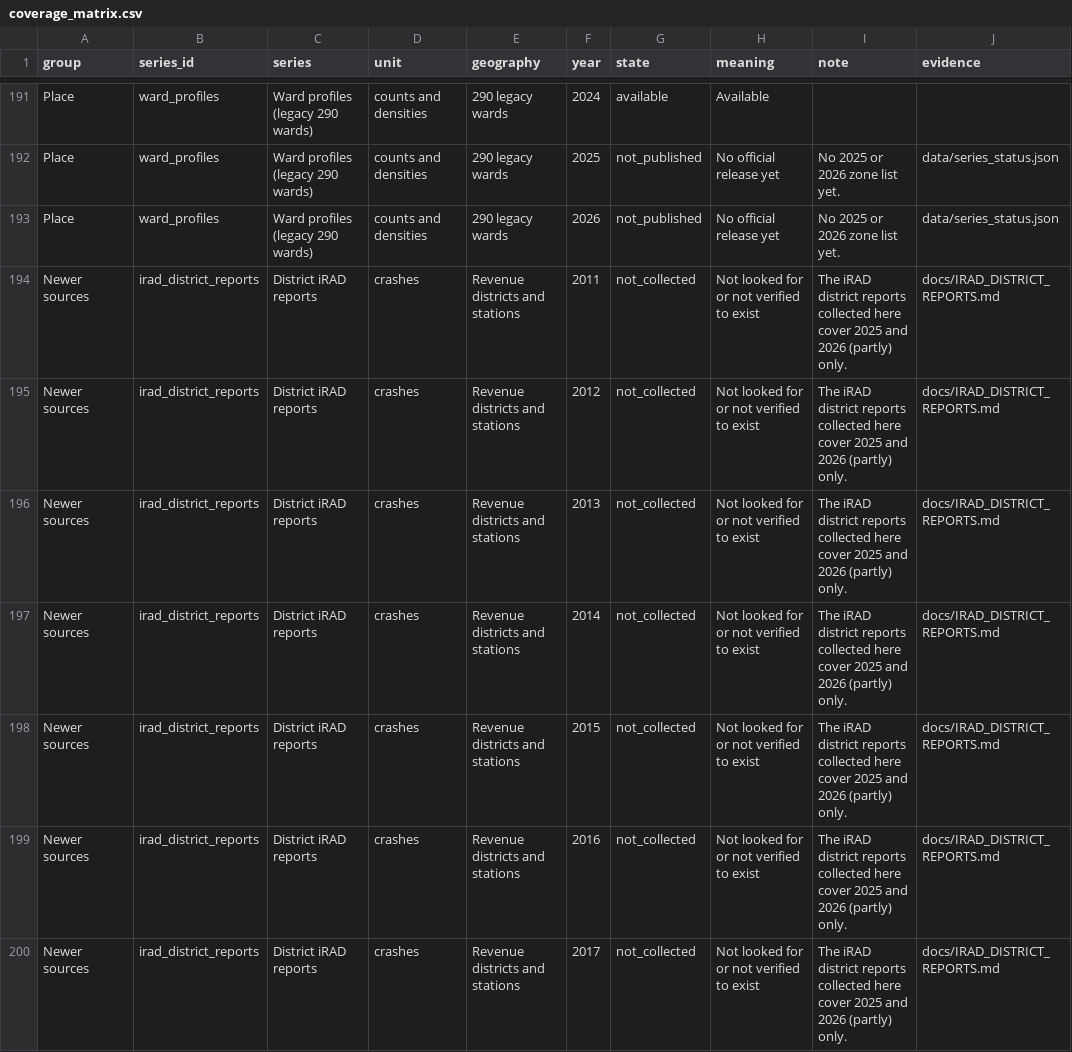
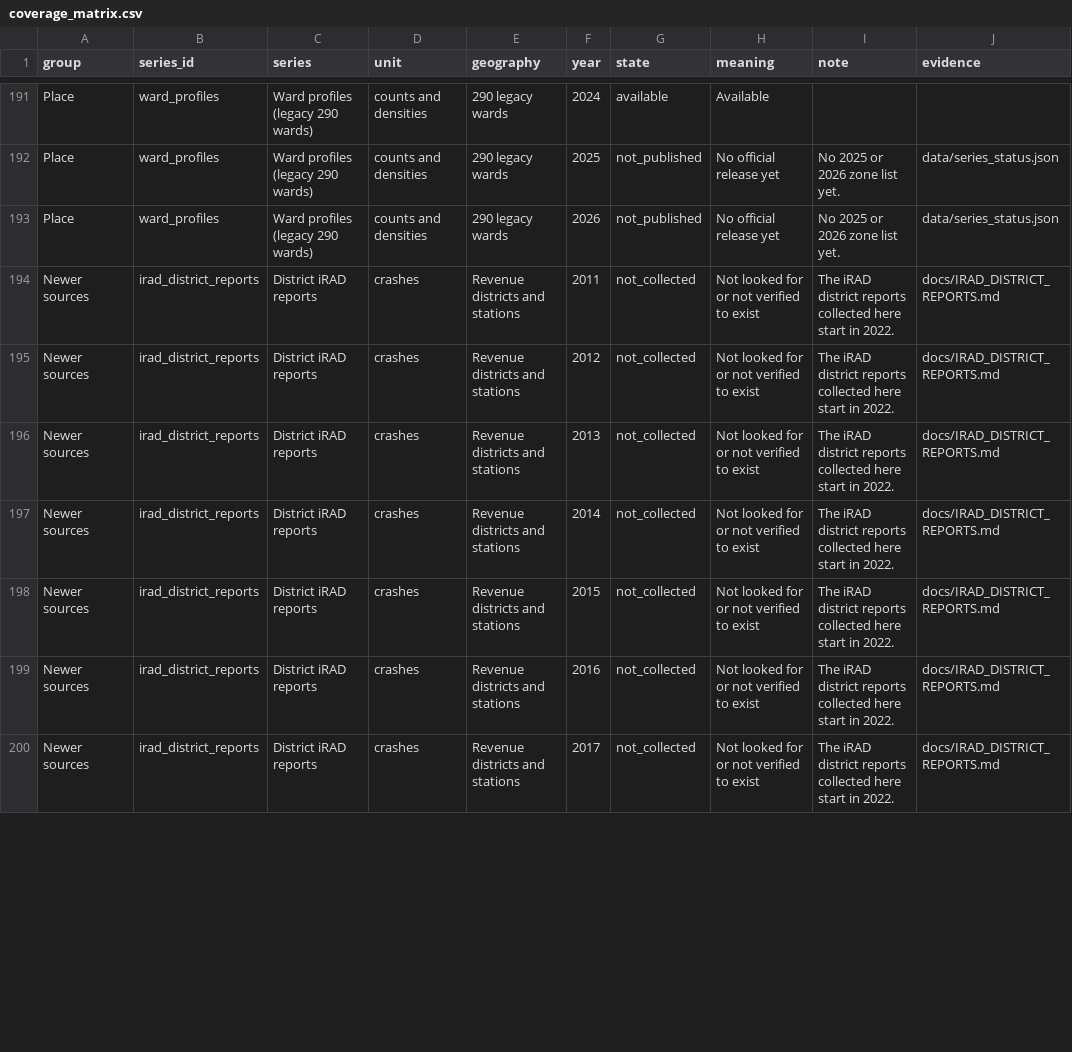
Before and after one commit to ayushthaosen-gif/DelhiCrimeDashboard, a CSV file: data/coverage_matrix.csv, drawn as a sheet; only a part is shown, gaps mark what is left out; the diff covers the shown part only.

```diff
--- a/data/coverage_matrix.csv
+++ b/data/coverage_matrix.csv
@@ -193,8 +193,8 @@ Place,ward_profiles,Ward profiles (legacy 290 wards),counts and densities,290 le
 Place,ward_profiles,Ward profiles (legacy 290 wards),counts and densities,290 legacy wards,2026,not_published,No official release yet,No 2025 or 2026 zone list yet.,data/series_status.json
-Newer sources,irad_district_reports,District iRAD reports,crashes,Revenue districts and stations,2011,not_collected,Not looked for or not verified to exist,The iRAD district reports collected here cover 2025 and 2026 (partly) only.,docs/IRAD_DISTRICT_REPORTS.md
-Newer sources,irad_district_reports,District iRAD reports,crashes,Revenue districts and stations,2012,not_collected,Not looked for or not verified to exist,The iRAD district reports collected here cover 2025 and 2026 (partly) only.,docs/IRAD_DISTRICT_REPORTS.md
-Newer sources,irad_district_reports,District iRAD reports,crashes,Revenue districts and stations,2013,not_collected,Not looked for or not verified to exist,The iRAD district reports collected here cover 2025 and 2026 (partly) only.,docs/IRAD_DISTRICT_REPORTS.md
-Newer sources,irad_district_reports,District iRAD reports,crashes,Revenue districts and stations,2014,not_collected,Not looked for or not verified to exist,The iRAD district reports collected here cover 2025 and 2026 (partly) only.,docs/IRAD_DISTRICT_REPORTS.md
-Newer sources,irad_district_reports,District iRAD reports,crashes,Revenue districts and stations,2015,not_collected,Not looked for or not verified to exist,The iRAD district reports collected here cover 2025 and 2026 (partly) only.,docs/IRAD_DISTRICT_REPORTS.md
-Newer sources,irad_district_reports,District iRAD reports,crashes,Revenue districts and stations,2016,not_collected,Not looked for or not verified to exist,The iRAD district reports collected here cover 2025 and 2026 (partly) only.,docs/IRAD_DISTRICT_REPORTS.md
-Newer sources,irad_district_reports,District iRAD reports,crashes,Revenue districts and stations,2017,not_collected,Not looked for or not verified to exist,The iRAD district reports collected here cover 2025 and 2026 (partly) only.,docs/IRAD_DISTRICT_REPORTS.md
+Newer sources,irad_district_reports,District iRAD reports,crashes,Revenue districts and stations,2011,not_collected,Not looked for or not verified to exist,The iRAD district reports collected here start in 2022.,docs/IRAD_DISTRICT_REPORTS.md
+Newer sources,irad_district_reports,District iRAD reports,crashes,Revenue districts and stations,2012,not_collected,Not looked for or not verified to exist,The iRAD district reports collected here start in 2022.,docs/IRAD_DISTRICT_REPORTS.md
+Newer sources,irad_district_reports,District iRAD reports,crashes,Revenue districts and stations,2013,not_collected,Not looked for or not verified to exist,The iRAD district reports collected here start in 2022.,docs/IRAD_DISTRICT_REPORTS.md
+Newer sources,irad_district_reports,District iRAD reports,crashes,Revenue districts and stations,2014,not_collected,Not looked for or not verified to exist,The iRAD district reports collected here start in 2022.,docs/IRAD_DISTRICT_REPORTS.md
+Newer sources,irad_district_reports,District iRAD reports,crashes,Revenue districts and stations,2015,not_collected,Not looked for or not verified to exist,The iRAD district reports collected here start in 2022.,docs/IRAD_DISTRICT_REPORTS.md
+Newer sources,irad_district_reports,District iRAD reports,crashes,Revenue districts and stations,2016,not_collected,Not looked for or not verified to exist,The iRAD district reports collected here start in 2022.,docs/IRAD_DISTRICT_REPORTS.md
+Newer sources,irad_district_reports,District iRAD reports,crashes,Revenue districts and stations,2017,not_collected,Not looked for or not verified to exist,The iRAD district reports collected here start in 2022.,docs/IRAD_DISTRICT_REPORTS.md
```
Also changed, not shown: 16 edited cells elsewhere in this file, 19 other files.
